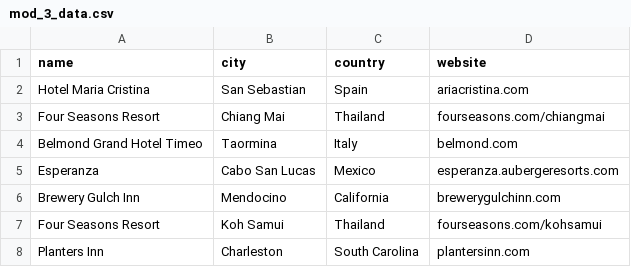
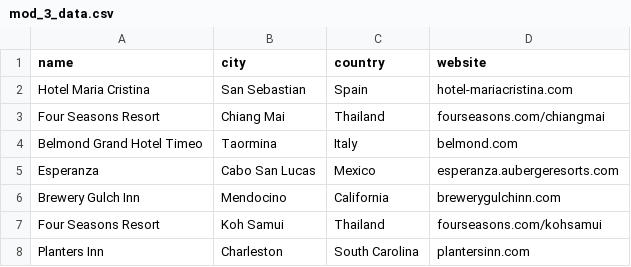
Before and after one commit to luoana-c/JS-Final-Project-Backend, a CSV file: db/seeds/mod_3_data.csv, drawn as a sheet; only a part is shown.

```diff
--- a/db/seeds/mod_3_data.csv
+++ b/db/seeds/mod_3_data.csv
@@ -1,3 +1,3 @@
 name,city,country,website
-Hotel Maria Cristina,San Sebastian,Spain,ariacristina.com
+Hotel Maria Cristina,San Sebastian,Spain,hotel-mariacristina.com
 Four Seasons Resort,Chiang Mai,Thailand,fourseasons.com/chiangmai
```
Also changed, not shown: 27 other files.
